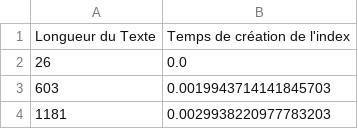
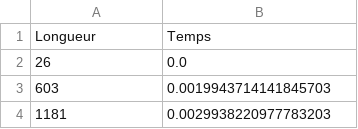
Before and after one commit to Taraal/distanciel-bwt, a CSV file: results.csv, drawn as a sheet; only a part is shown; removed rows and columns are numbered as before the commit, all else as after; the diff names each change by its address in the sheet, - before the commit and + after, or states it on an @@ line.

Commit message:
Added results to csv files

```diff
--- a/results.csv
+++ b/results.csv
-row 1: Longueur du Texte | Temps de création de l'index
+row 1: Longueur | Temps
```
Also changed, not shown: 3 other files.
